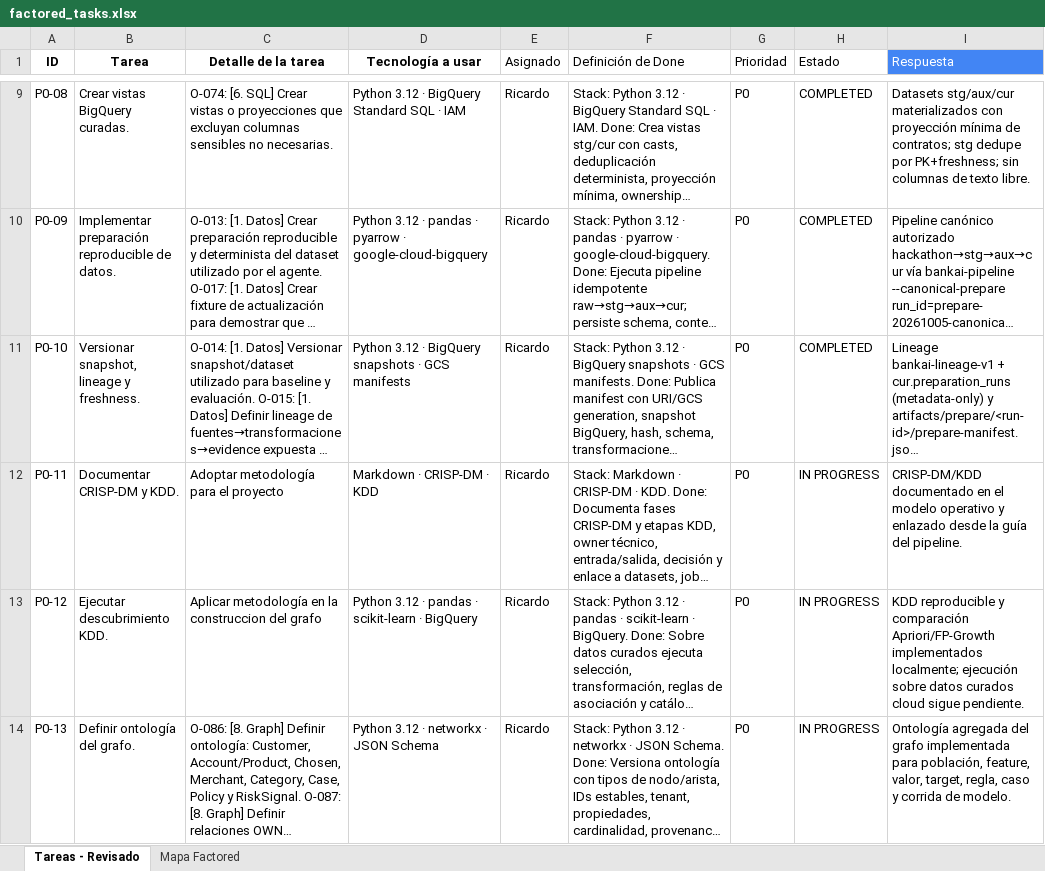
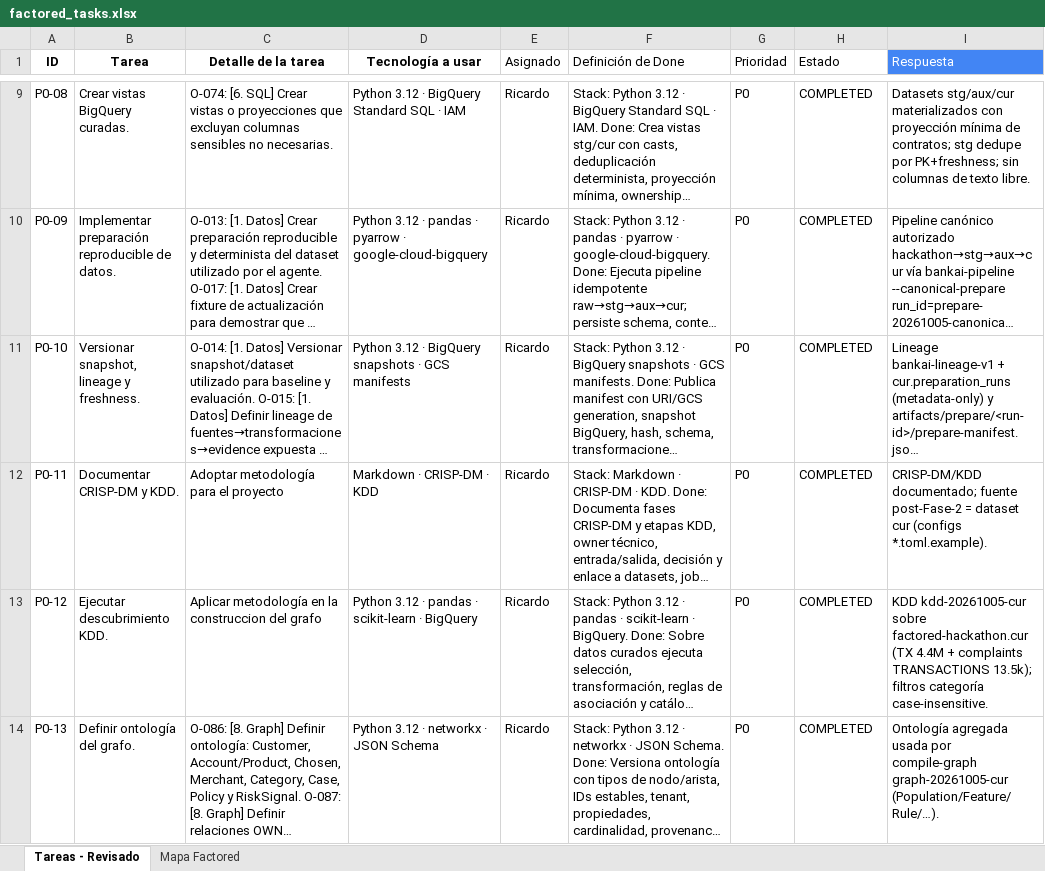
Before and after one commit to factored-peru/factored-hackathon-2026-bankai, an Excel workbook: docs/planning/to-adopt/factored_tasks.xlsx, sheet Tareas - Revisado, drawn as a sheet; only a part is shown, gaps mark what is left out; long unchanged cells end in …; values as stored, in another font and other column widths than the file's, no borders; table styles not drawn; the diff covers the shown part only; the diff names each change by its address in the sheet, - before the commit and + after, or states it on an @@ line.

```diff
--- a/docs/planning/to-adopt/factored_tasks.xlsx (sheet Tareas - Revisado)
+++ b/docs/planning/to-adopt/factored_tasks.xlsx (sheet Tareas - Revisado)
-H12:H14 (Estado): IN PROGRESS
+H12:H14 (Estado): COMPLETED
-I12 (Respuesta): CRISP-DM/KDD documentado en el modelo operativo y enlazado desde la guía del pipeline.
+I12 (Respuesta): CRISP-DM/KDD documentado; fuente post-Fase-2 = dataset cur (configs *.toml.example).
-I13 (Respuesta): KDD reproducible y comparación Apriori/FP-Growth implementados localmente; ejecución sobre datos curados cloud sigue pendiente.
+I13 (Respuesta): KDD kdd-20261005-cur sobre factored-hackathon.cur (TX 4.4M + complaints TRANSACTIONS 13.5k); filtros categoría case-insensitive.
-I14 (Respuesta): Ontología agregada del grafo implementada para población, feature, valor, target, regla, caso y corrida de modelo.
+I14 (Respuesta): Ontología agregada usada por compile-graph graph-20261005-cur (Population/Feature/Rule/…).
```
Also changed, not shown: 10 edited cells elsewhere in this sheet, 14 other files.
